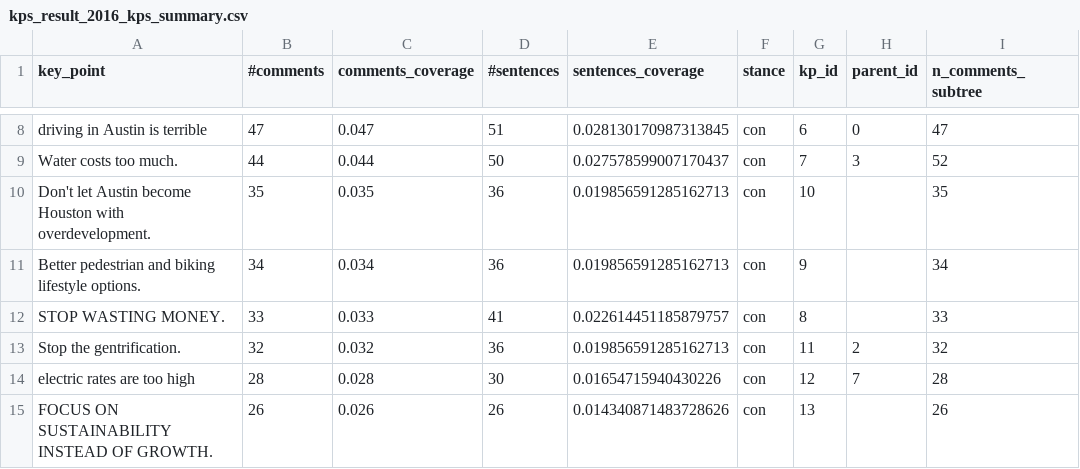
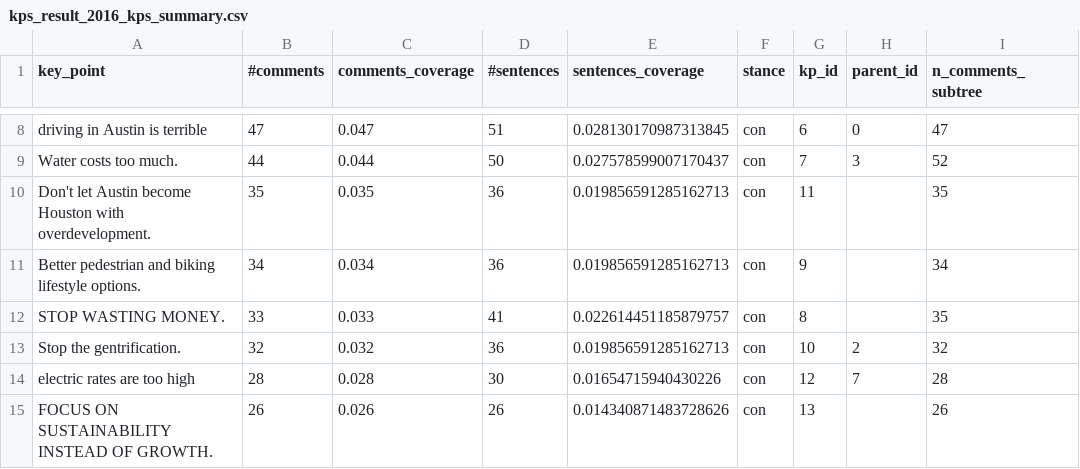
Before and after one commit to IBM/debater-eap-tutorial, a CSV file: survey_usecase/new_sdk/kps_results/kps_result_2016_kps_summary.csv, drawn as a sheet; only a part is shown, gaps mark what is left out; the diff covers the shown part only.

```diff
--- a/survey_usecase/new_sdk/kps_results/kps_result_2016_kps_summary.csv
+++ b/survey_usecase/new_sdk/kps_results/kps_result_2016_kps_summary.csv
@@ -9,6 +9,6 @@ driving in Austin is terrible,47,0.047,51,0.028130170987313845,con,6,0,47
 Water costs too much.,44,0.044,50,0.027578599007170437,con,7,3,52
-Don't let Austin become Houston with overdevelopment.,35,0.035,36,0.019856591285162713,con,10,,35
+Don't let Austin become Houston with overdevelopment.,35,0.035,36,0.019856591285162713,con,11,,35
 Better pedestrian and biking lifestyle options.,34,0.034,36,0.019856591285162713,con,9,,34
-STOP WASTING MONEY.,33,0.033,41,0.022614451185879757,con,8,,33
-Stop the gentrification.,32,0.032,36,0.019856591285162713,con,11,2,32
+STOP WASTING MONEY.,33,0.033,41,0.022614451185879757,con,8,,35
+Stop the gentrification.,32,0.032,36,0.019856591285162713,con,10,2,32
 electric rates are too high,28,0.028,30,0.01654715940430226,con,12,7,28
```
Also changed, not shown: 1 added row, 13 removed rows, 1 moved row and 27 edited cells elsewhere in this file, survey_usecase/new_sdk/kps_results/austin_demo_sentences.csv, 6 other files.
